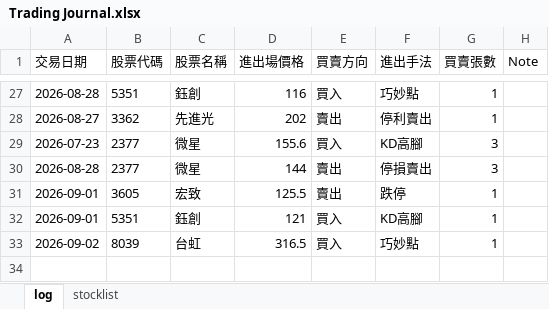
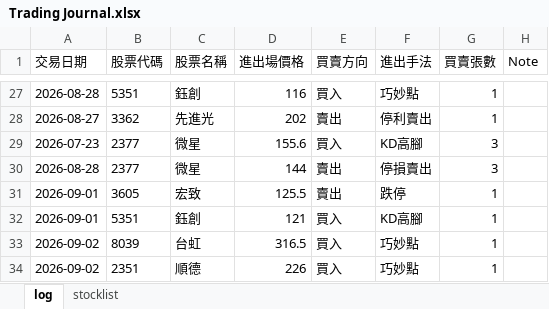
Before and after one commit to henglunlin/stock-scanner-FUBAN, an Excel workbook: Trading Journal.xlsx, sheet log, drawn as a sheet; only a part is shown, gaps mark what is left out; values as stored, in another font and other column widths than the file's, no borders; the diff names each change by its address in the sheet, - before the commit and + after, or states it on an @@ line.

Commit message:
Update Trading Journal.xlsx 2026-09-02 12:31:52

```diff
--- a/Trading Journal.xlsx (sheet log)
+++ b/Trading Journal.xlsx (sheet log)
+row 34: 2026-09-02 | 2351 | 順德 | 226 | 買入 | 巧妙點 | 1
```
